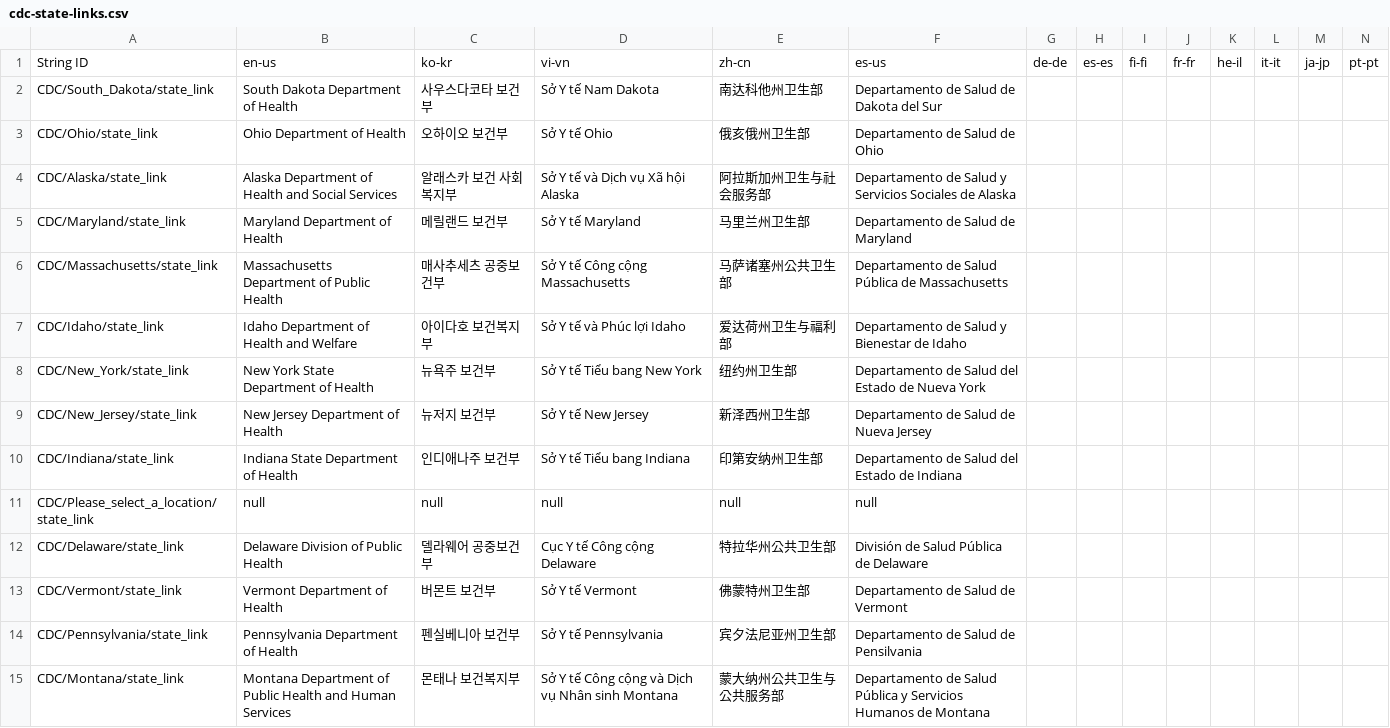
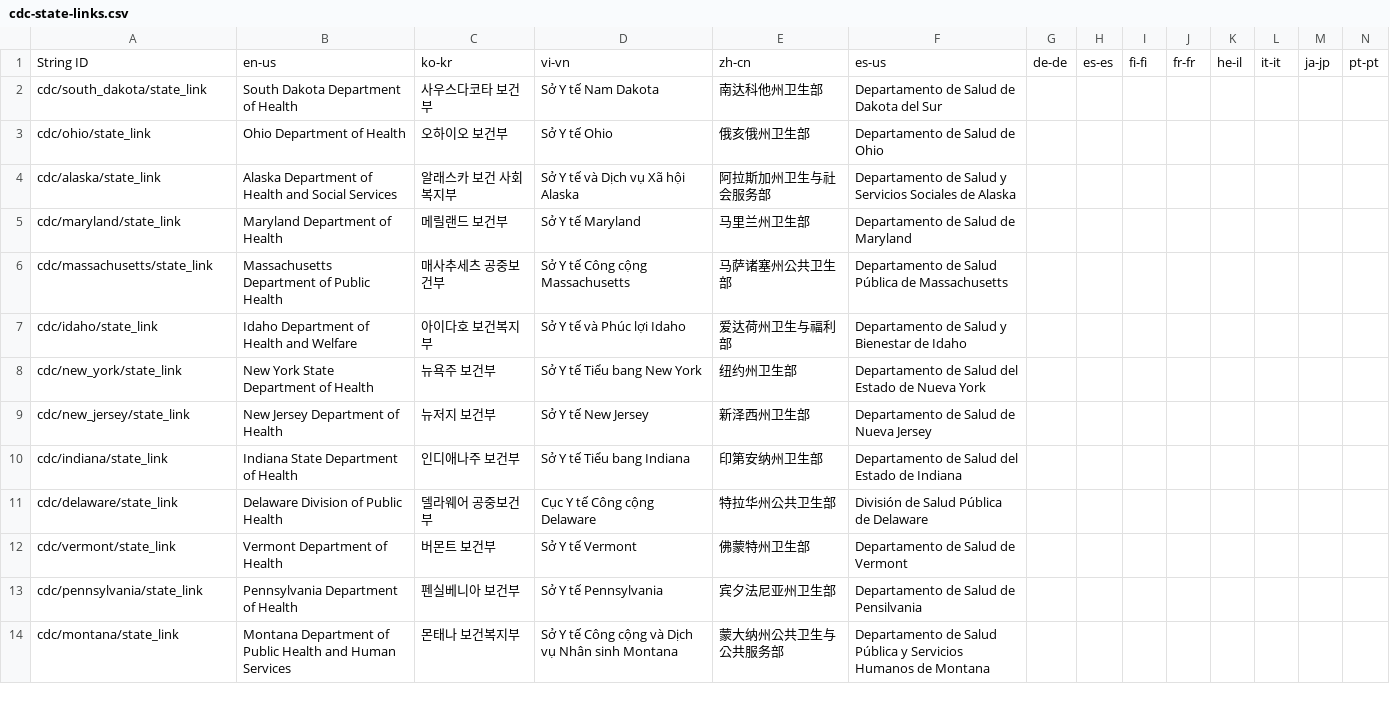
Before and after one commit to microsoft/covid-vaccine-bot, a CSV file: packages/plans/data/localization/cdc-state-links.csv, drawn as a sheet; only a part is shown; removed rows and columns are numbered as before the commit, all else as after; rows hold the shown columns only; the diff covers the shown part only; the diff names each change by its address in the sheet, - before the commit and + after, or states it on an @@ line.

Commit message:
chore: refactor cdc state links to lowercase

```diff
--- a/packages/plans/data/localization/cdc-state-links.csv
+++ b/packages/plans/data/localization/cdc-state-links.csv
-A2: CDC/South_Dakota/state_link
+A2: cdc/south_dakota/state_link
-A3: CDC/Ohio/state_link
+A3: cdc/ohio/state_link
-A4: CDC/Alaska/state_link
+A4: cdc/alaska/state_link
-A5: CDC/Maryland/state_link
+A5: cdc/maryland/state_link
-A6: CDC/Massachusetts/state_link
+A6: cdc/massachusetts/state_link
-A7: CDC/Idaho/state_link
+A7: cdc/idaho/state_link
-A8: CDC/New_York/state_link
+A8: cdc/new_york/state_link
-A9: CDC/New_Jersey/state_link
+A9: cdc/new_jersey/state_link
-A10: CDC/Indiana/state_link
+A10: cdc/indiana/state_link
-row 11: CDC/Please_select_a_location/state_link | null | null | null | null | null
-A11: CDC/Delaware/state_link
+A11: cdc/delaware/state_link
-A12: CDC/Vermont/state_link
+A12: cdc/vermont/state_link
-A13: CDC/Pennsylvania/state_link
+A13: cdc/pennsylvania/state_link
-A14: CDC/Montana/state_link
+A14: cdc/montana/state_link
```
Also changed, not shown: 49 edited cells elsewhere in this file, 38 other files.
